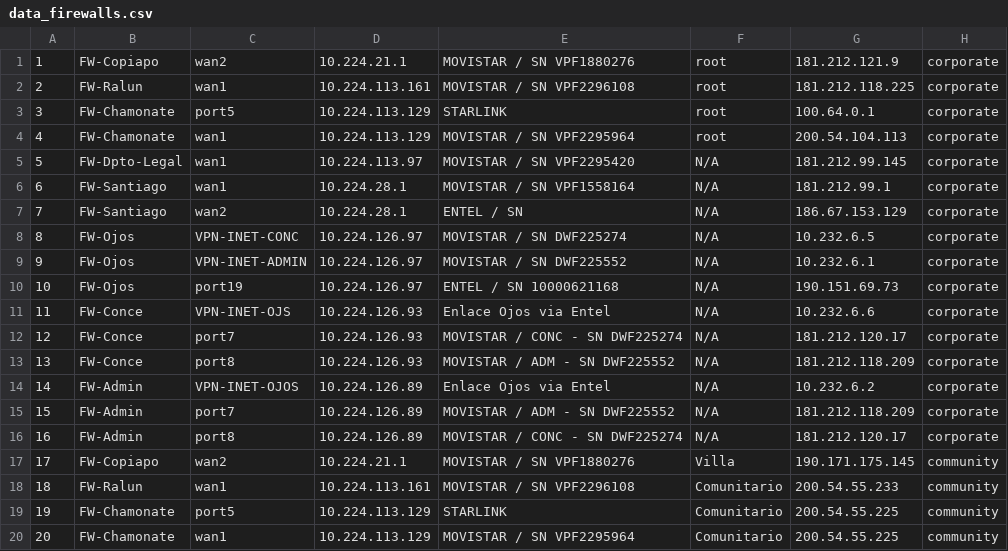
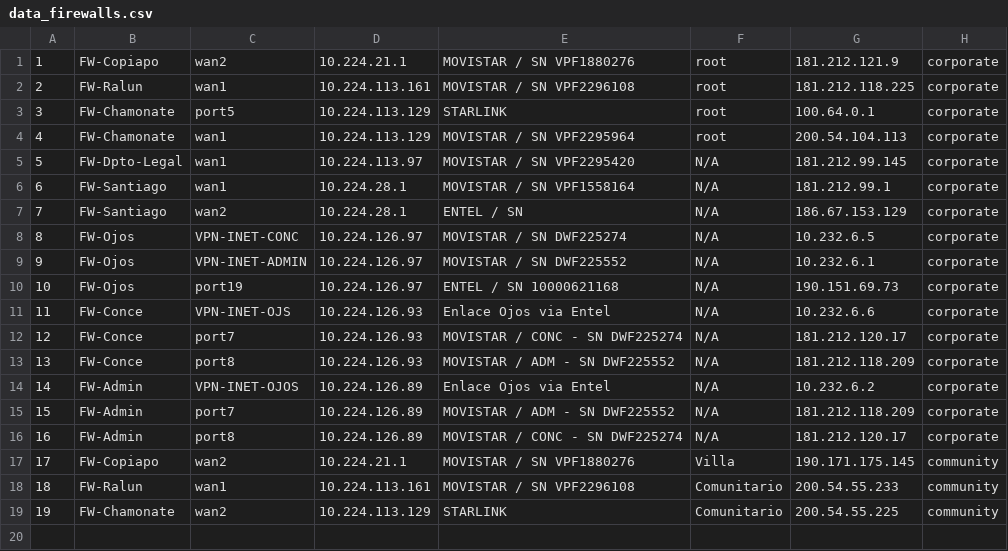
Before and after one commit to Donkami04/sistema-dcs, a CSV file: Importaciones/data_firewalls.csv, drawn as a sheet.

```diff
--- a/Importaciones/data_firewalls.csv
+++ b/Importaciones/data_firewalls.csv
@@ -18,3 +18,2 @@
 18,FW-Ralun,wan1,10.224.113.161,MOVISTAR / SN VPF2296108,Comunitario,200.54.55.233,community
-19,FW-Chamonate,port5,10.224.113.129,STARLINK,Comunitario,200.54.55.225,community
-20,FW-Chamonate,wan1,10.224.113.129,MOVISTAR / SN VPF2295964,Comunitario,200.54.55.225,community
+19,FW-Chamonate,wan2,10.224.113.129,STARLINK,Comunitario,200.54.55.225,community
```
Also changed, not shown: 22 other files.
